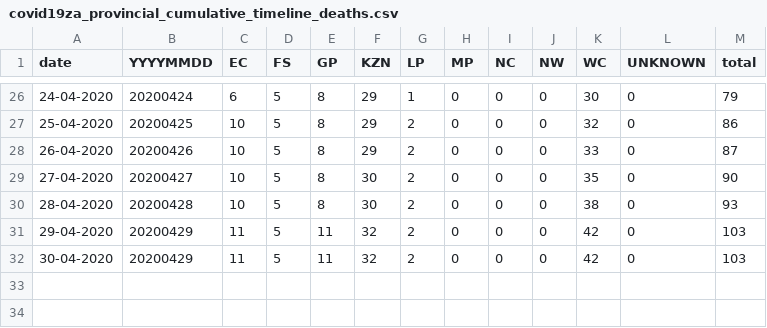
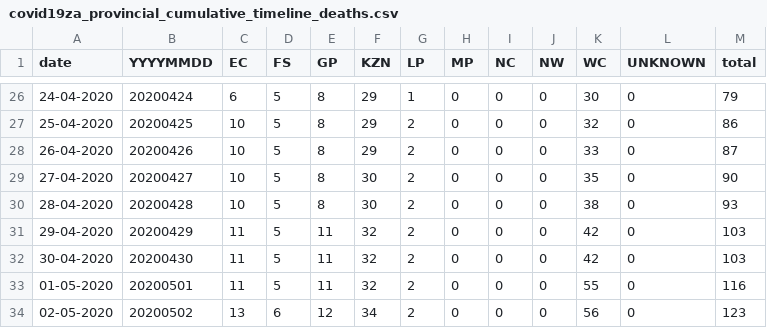
Before and after one commit to SimonRosen173/Covid19SAData, a CSV file: alt_notebooks/covid19za_provincial_cumulative_timeline_deaths.csv, drawn as a sheet; only a part is shown, gaps mark what is left out.

```diff
--- a/alt_notebooks/covid19za_provincial_cumulative_timeline_deaths.csv
+++ b/alt_notebooks/covid19za_provincial_cumulative_timeline_deaths.csv
@@ -31,2 +31,4 @@ date,YYYYMMDD,EC,FS,GP,KZN,LP,MP,NC,NW,WC,UNKNOWN,total
 29-04-2020,20200429,11,5,11,32,2,0,0,0,42,0,103
-30-04-2020,20200429,11,5,11,32,2,0,0,0,42,0,103
+30-04-2020,20200430,11,5,11,32,2,0,0,0,42,0,103
+01-05-2020,20200501,11,5,11,32,2,0,0,0,55,0,116
+02-05-2020,20200502,13,6,12,34,2,0,0,0,56,0,123
```
Also changed, not shown: data/cumulative_tests_confirmed.csv, data/daily_cum_deaths.csv, 33 other files.
